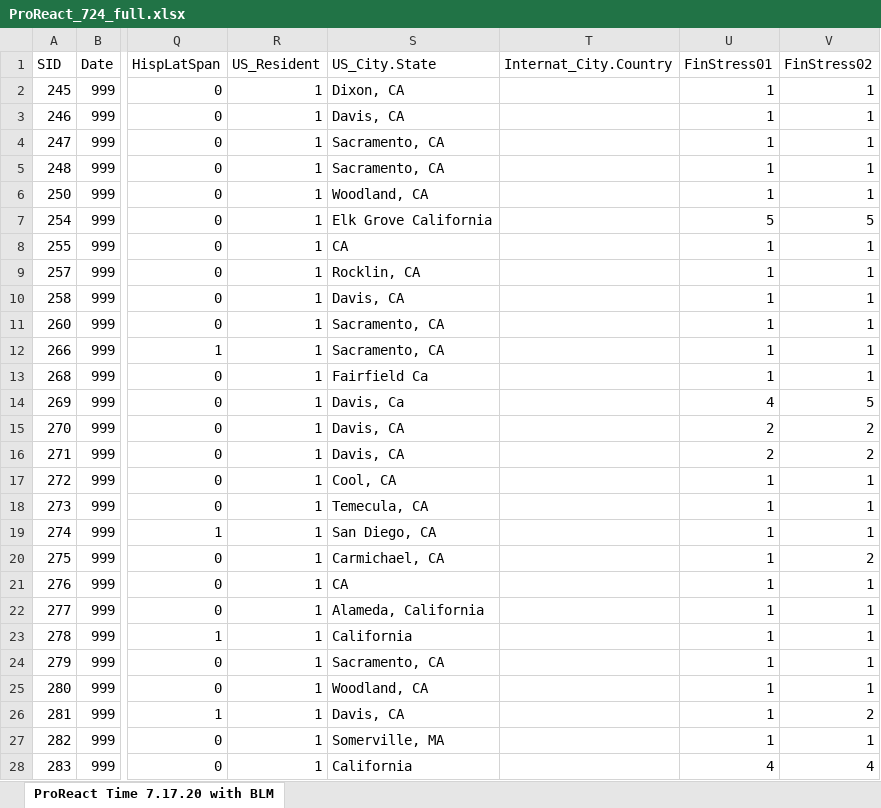
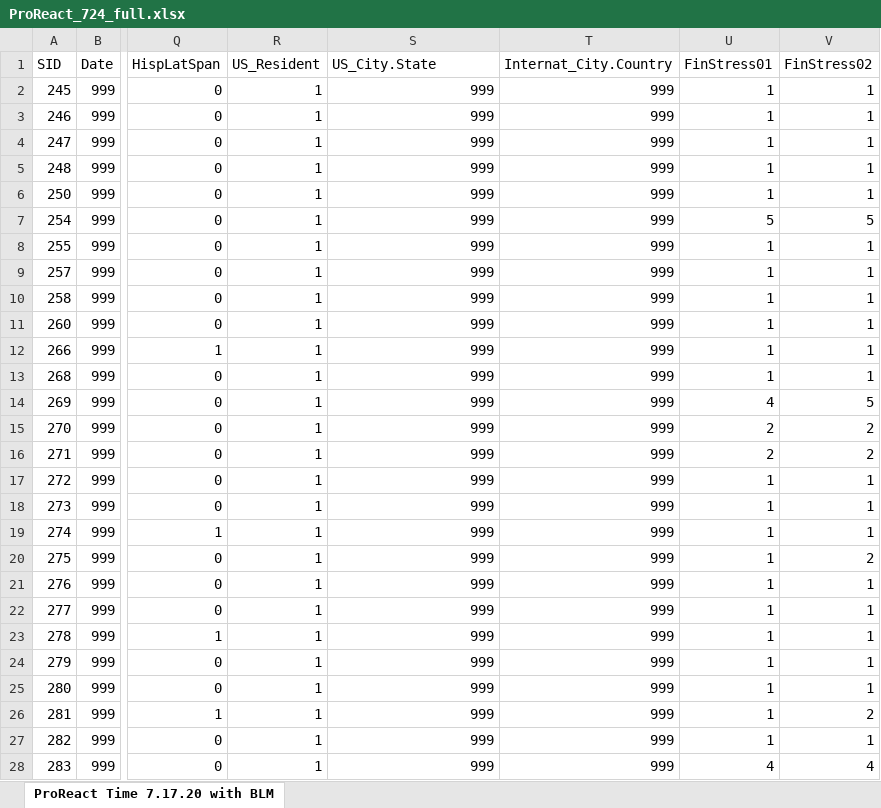
Before and after one commit to meknapp18/ProReact, an Excel workbook: ProReact_724_full.xlsx, sheet ProReact Time 7.17.20 with BLM, drawn as a sheet; only a part is shown, gaps mark what is left out; values as stored, in another font and other column widths than the file's, no borders; the diff covers the shown part only; the diff names each change by its address in the sheet, - before the commit and + after, or states it on an @@ line.

```diff
--- a/ProReact_724_full.xlsx (sheet ProReact Time 7.17.20 with BLM)
+++ b/ProReact_724_full.xlsx (sheet ProReact Time 7.17.20 with BLM)
-S2 (US_City.State): Dixon, CA
+S2 (US_City.State): 999
-T2:T28 (Internat_City.Country): (empty)
+T2:T28 (Internat_City.Country): 999
-S3 (US_City.State): Davis, CA
+S3 (US_City.State): 999
-S4:S5 (US_City.State): Sacramento, CA
+S4:S5 (US_City.State): 999
-S6 (US_City.State): Woodland, CA
+S6 (US_City.State): 999
-S7 (US_City.State): Elk Grove California
+S7 (US_City.State): 999
-S8 (US_City.State): CA
+S8 (US_City.State): 999
-S9 (US_City.State): Rocklin, CA
+S9 (US_City.State): 999
-S10 (US_City.State): Davis, CA
+S10 (US_City.State): 999
-S11:S12 (US_City.State): Sacramento, CA
+S11:S12 (US_City.State): 999
-S13 (US_City.State): Fairfield Ca
+S13 (US_City.State): 999
-S14 (US_City.State): Davis, Ca
+S14 (US_City.State): 999
-S15:S16 (US_City.State): Davis, CA
+S15:S16 (US_City.State): 999
-S17 (US_City.State): Cool, CA
+S17 (US_City.State): 999
-S18 (US_City.State): Temecula, CA
+S18 (US_City.State): 999
-S19 (US_City.State): San Diego, CA
+S19 (US_City.State): 999
-S20 (US_City.State): Carmichael, CA
+S20 (US_City.State): 999
-S21 (US_City.State): CA
+S21 (US_City.State): 999
-S22 (US_City.State): Alameda, California
+S22 (US_City.State): 999
-S23 (US_City.State): California
+S23 (US_City.State): 999
-S24 (US_City.State): Sacramento, CA
+S24 (US_City.State): 999
-S25 (US_City.State): Woodland, CA
+S25 (US_City.State): 999
-S26 (US_City.State): Davis, CA
+S26 (US_City.State): 999
-S27 (US_City.State): Somerville, MA
+S27 (US_City.State): 999
-S28 (US_City.State): California
+S28 (US_City.State): 999
```
Also changed, not shown: 718 edited cells elsewhere in this sheet, ProReact_724_New_check.xlsx.
